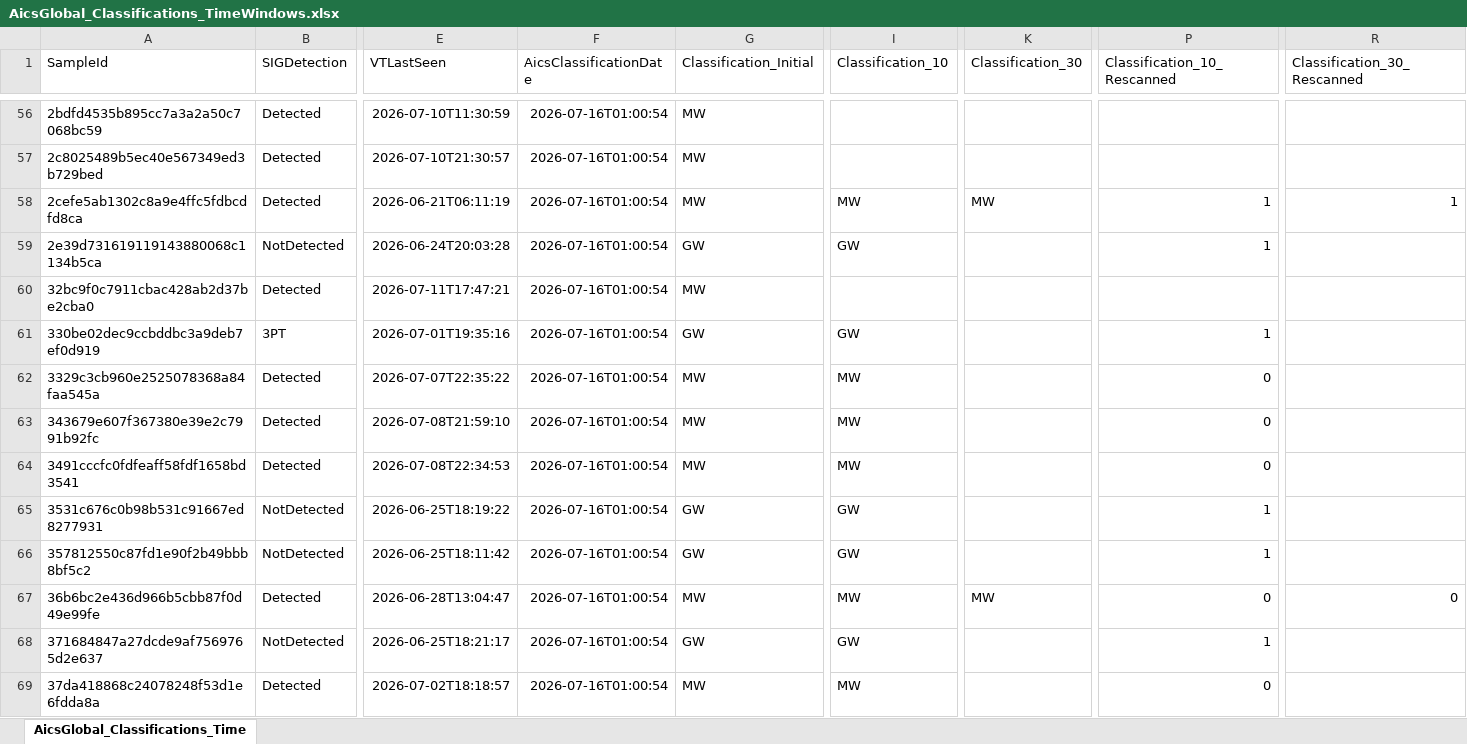
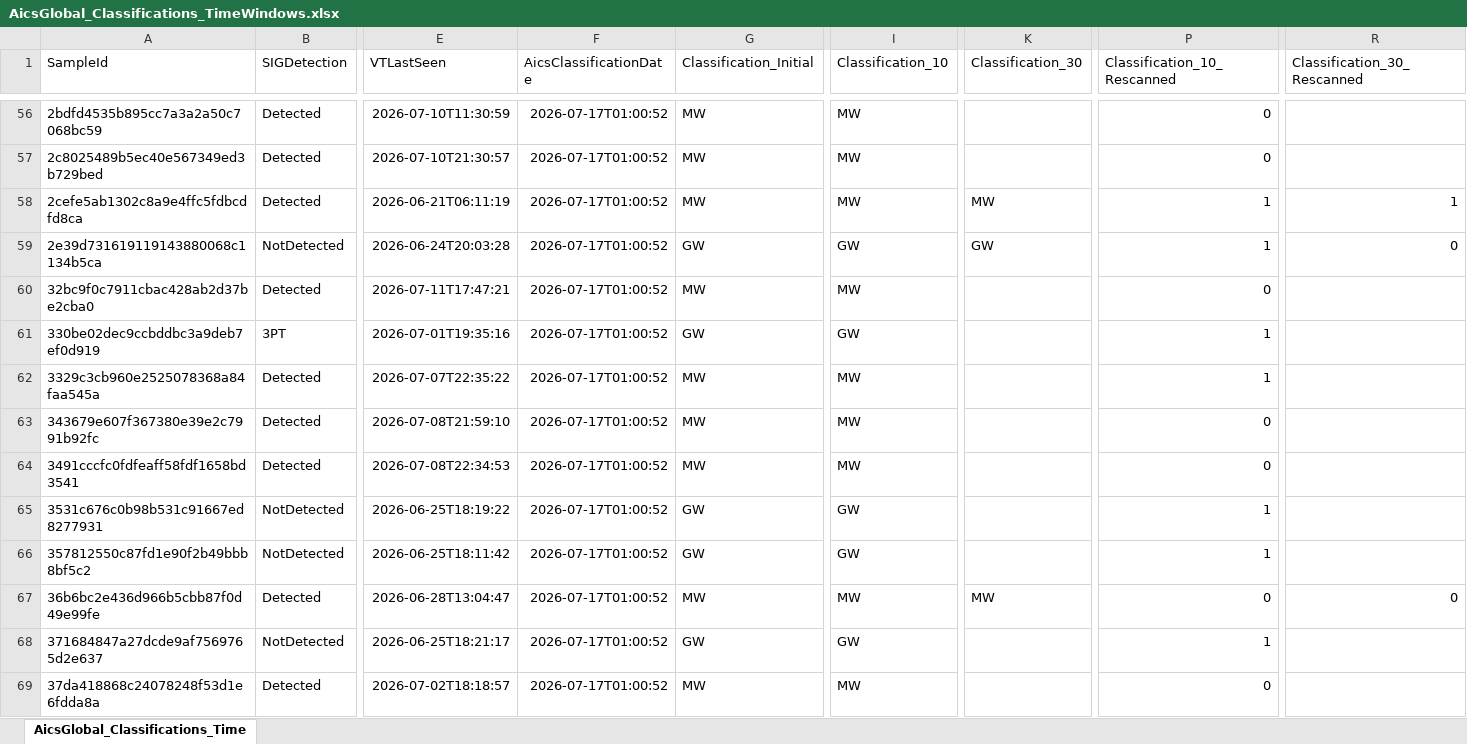
Before and after one commit to cvelascomerino-mwb/aics-dashboards, an Excel workbook: AicsTracker/AicsGlobal_Classifications_TimeWindows.xlsx, sheet AicsGlobal_Classifications_Time, drawn as a sheet; only a part is shown, gaps mark what is left out; values as stored, in another font and other column widths than the file's, no borders; table styles not drawn; the diff covers the shown part only; the diff names each change by its address in the sheet, - before the commit and + after, or states it on an @@ line.

```diff
--- a/AicsTracker/AicsGlobal_Classifications_TimeWindows.xlsx (sheet AicsGlobal_Classifications_Time)
+++ b/AicsTracker/AicsGlobal_Classifications_TimeWindows.xlsx (sheet AicsGlobal_Classifications_Time)
-F56:F69 (AicsClassificationDate): 2026-07-16T01:00:54
+F56:F69 (AicsClassificationDate): 2026-07-17T01:00:52
-I56:I57 (Classification_10): (empty)
+I56:I57 (Classification_10): MW
-P56:P57 (Classification_10_Rescanned): (empty)
+P56:P57 (Classification_10_Rescanned): 0
-K59 (Classification_30): (empty)
+K59 (Classification_30): GW
-R59 (Classification_30_Rescanned): (empty)
+R59 (Classification_30_Rescanned): 0
-I60 (Classification_10): (empty)
+I60 (Classification_10): MW
-P60 (Classification_10_Rescanned): (empty)
+P60 (Classification_10_Rescanned): 0
-P62 (Classification_10_Rescanned): 0
+P62 (Classification_10_Rescanned): 1
```
Also changed, not shown: 369 edited cells elsewhere in this sheet.
